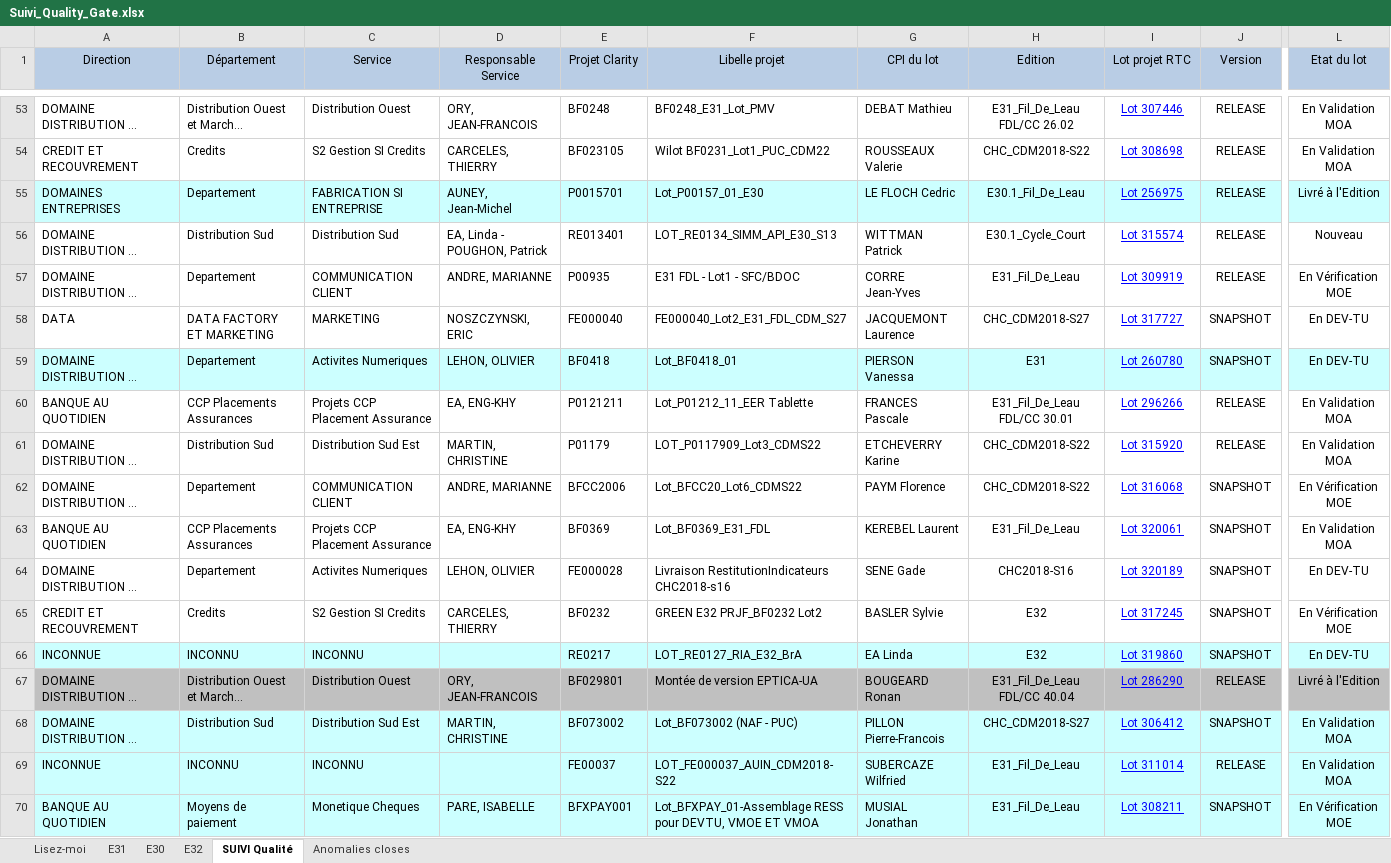
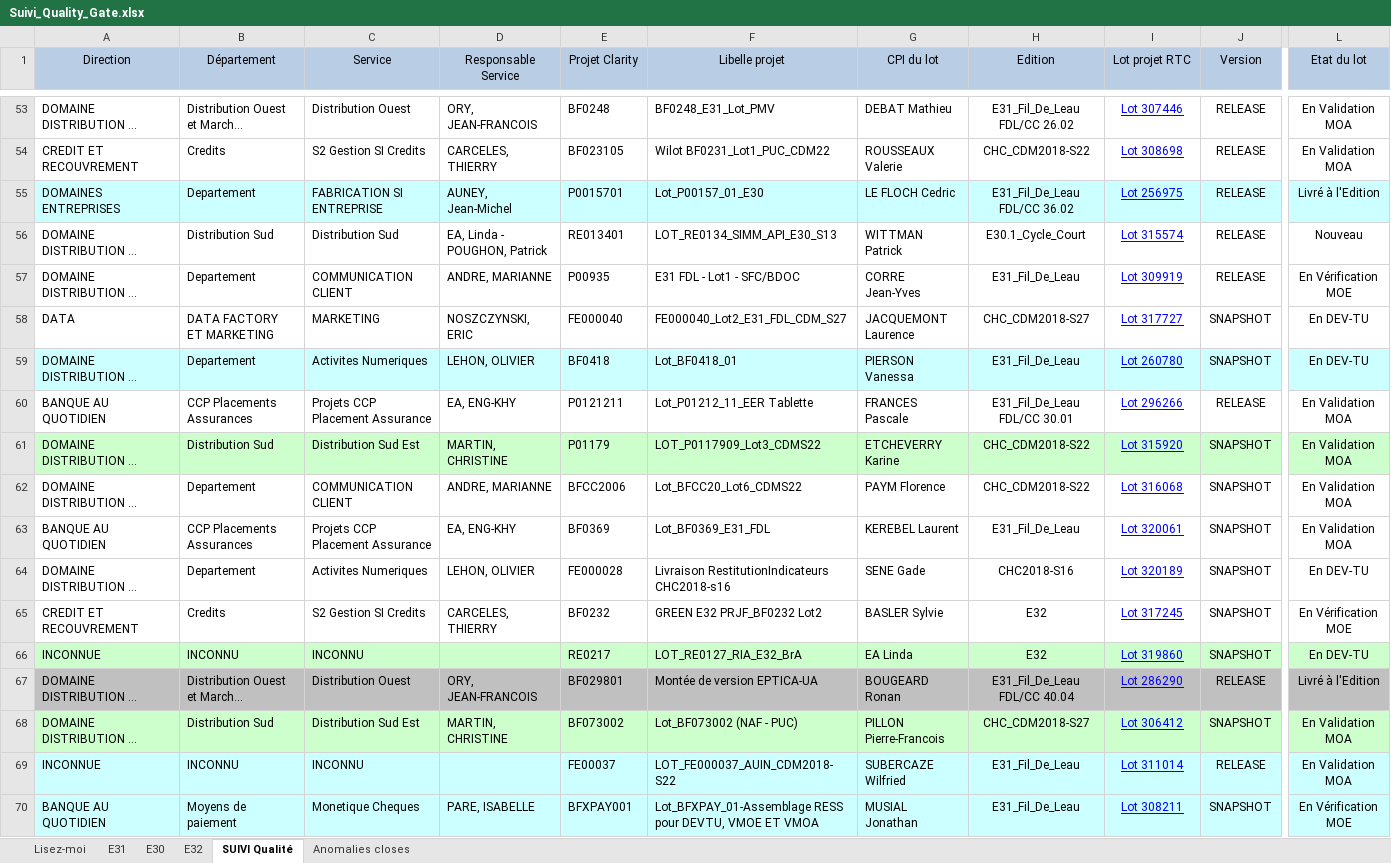
Before and after one commit to Tiggytamal/Redmine, an Excel workbook: SonarLysaFX/Suivi_Quality_Gate.xlsx, sheet SUIVI Qualité, drawn as a sheet; only a part is shown, gaps mark what is left out; long unchanged cells end in …; values as stored, in another font and other column widths than the file's, no borders; the diff covers the shown part only; the diff names each change by its address in the sheet, - before the commit and + after, or states it on an @@ line.

```diff
--- a/SonarLysaFX/Suivi_Quality_Gate.xlsx (sheet SUIVI Qualité)
+++ b/SonarLysaFX/Suivi_Quality_Gate.xlsx (sheet SUIVI Qualité)
-H55 (Edition): E30.1_Fil_De_Leau
+H55 (Edition): E31_Fil_De_Leau FDL/CC 36.02
-H59 (Edition): E31
+H59 (Edition): E31_Fil_De_Leau
-A61:L61 fill: none
+A61:L61 fill: #CCFFCC
-J61 (Version): RELEASE
+J61 (Version): SNAPSHOT
-L62 (Etat du lot): En Vérification MOE
+L62 (Etat du lot): En Validation MOA
-A66:L66 fill: #CCFFFF
+A66:L66 fill: #CCFFCC
-A68:L68 fill: #CCFFFF
+A68:L68 fill: #CCFFCC
```
Also changed, not shown: 6 added rows, 1 removed row, 23 edited cells and cell formats elsewhere in this sheet, sheet Anomalies closes, sheet E31, sheet E30, sheet E32, 26 other files.
